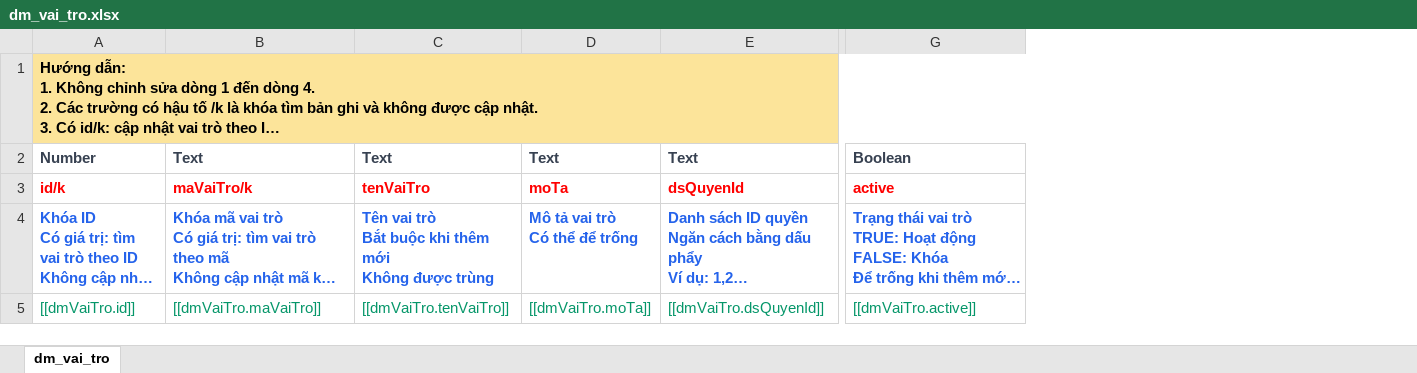
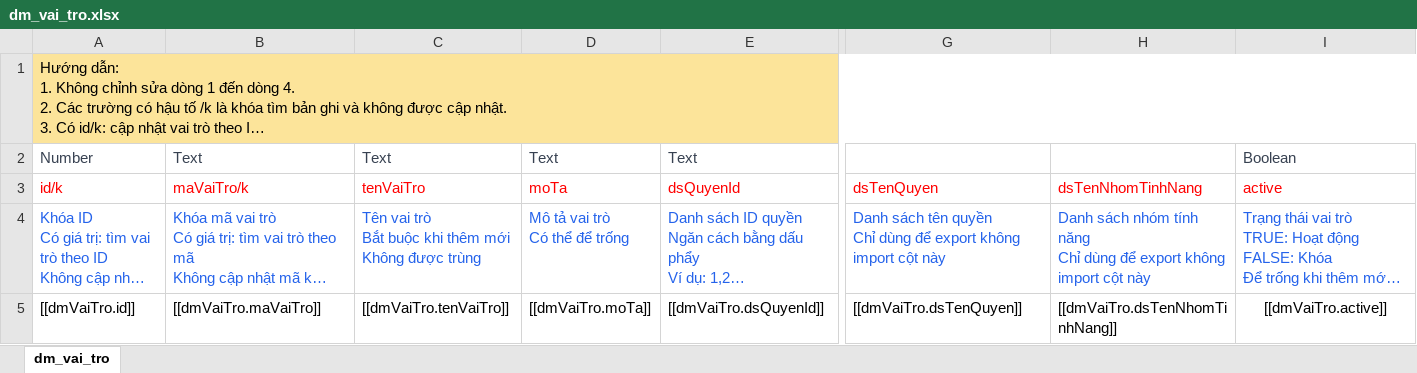
Before and after one commit to SakaiKuniteru/kitchenFlow, an Excel workbook: src/public/uploads/danh-muc/bao-cao/dm_vai_tro.xlsx, sheet dm_vai_tro, drawn as a sheet; only a part is shown, gaps mark what is left out; long unchanged cells end in …; values as stored, in another font and other column widths than the file's, no borders; addresses are those after the commit; ↵ is a line break in a cell; the diff covers the shown part only; the diff names each change by its address in the sheet, - before the commit and + after, or states it on an @@ line.

Commit message:
feat: xử lý them-moi, cap-nhat import và export của màn hình dm-vai-tro

```diff
--- a/src/public/uploads/danh-muc/bao-cao/dm_vai_tro.xlsx (sheet dm_vai_tro)
+++ b/src/public/uploads/danh-muc/bao-cao/dm_vai_tro.xlsx (sheet dm_vai_tro)
+column G, rows 3-5: dsTenQuyen | Danh sách tên quyền ↵ Chỉ dùng để export không import cột này | [[dmVaiTro.dsTenQuyen]]
+column H, rows 3-5: dsTenNhomTinhNang | Danh sách nhóm tính năng ↵ Chỉ dùng để export không import cột này | [[dmVaiTro.dsTenNhomTinhNang]]
-A1 bold: on
+A1 bold: off
-A2:E4 bold: on
+A2:E4 bold: off
-I2:I4 bold: on
+I2:I4 bold: off
-A5:E5 text colour: #059669
+A5:E5 text colour: black
@@ I5 text colour: #059669 → black, alignment: left → center @@
```
Also changed, not shown: cell formats elsewhere in this sheet, 27 other files.
